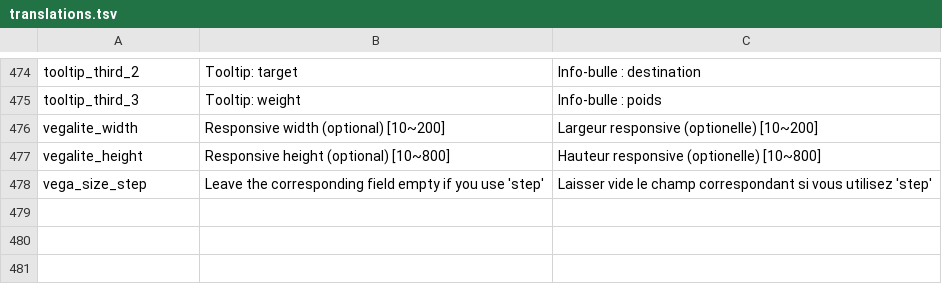
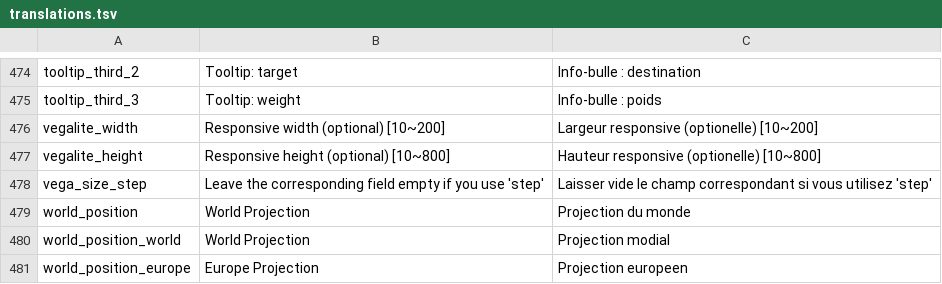
Before and after one commit to Inist-CNRS/lodex, a TSV file: src/app/custom/translations.tsv, drawn as a sheet; only a part is shown, gaps mark what is left out; the diff names each change by its address in the sheet, - before the commit and + after, or states it on an @@ line.

Commit message:
Add europeen cartography into lodex

```diff
--- a/src/app/custom/translations.tsv
+++ b/src/app/custom/translations.tsv
+row 479: world_position | World Projection | Projection du monde
+row 480: world_position_world | World Projection | Projection modial
+row 481: world_position_europe | Europe Projection | Projection europeen
```
Also changed, not shown: 4 other files.
